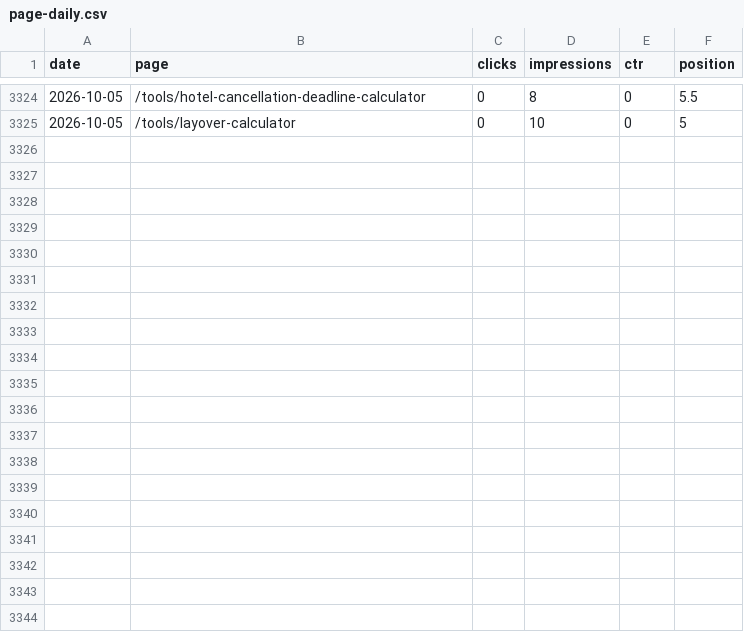
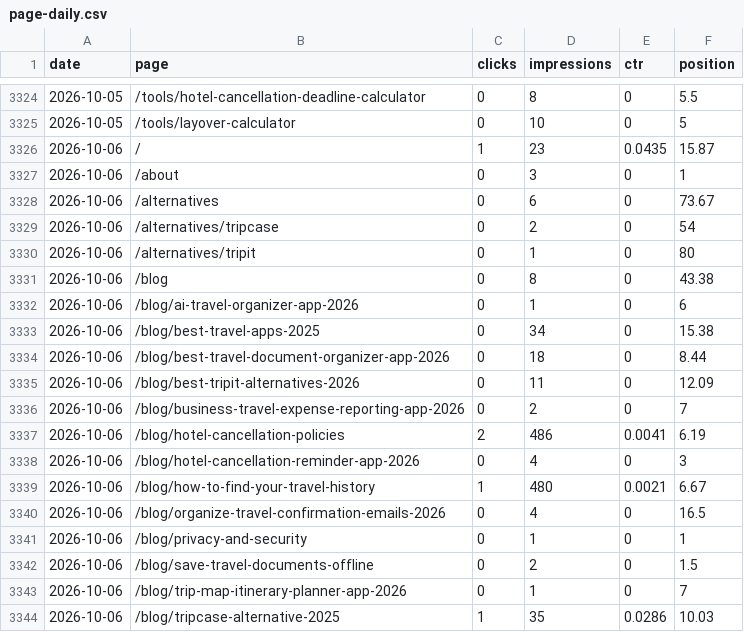
Before and after one commit to Ghazanfar1991/tripcache, a CSV file: seo/data/search-console/page-daily.csv, drawn as a sheet; only a part is shown, gaps mark what is left out; the diff covers the shown part only.

Commit message:
data: nightly SEO and app-store snapshots

```diff
--- a/seo/data/search-console/page-daily.csv
+++ b/seo/data/search-console/page-daily.csv
@@ -3325 +3325,20 @@ date,page,clicks,impressions,ctr,position
 2026-10-05,/tools/layover-calculator,0,10,0,5
+2026-10-06,/,1,23,0.0435,15.87
+2026-10-06,/about,0,3,0,1
+2026-10-06,/alternatives,0,6,0,73.67
+2026-10-06,/alternatives/tripcase,0,2,0,54
+2026-10-06,/alternatives/tripit,0,1,0,80
+2026-10-06,/blog,0,8,0,43.38
+2026-10-06,/blog/ai-travel-organizer-app-2026,0,1,0,6
+2026-10-06,/blog/best-travel-apps-2025,0,34,0,15.38
+2026-10-06,/blog/best-travel-document-organizer-app-2026,0,18,0,8.44
+2026-10-06,/blog/best-tripit-alternatives-2026,0,11,0,12.09
+2026-10-06,/blog/business-travel-expense-reporting-app-2026,0,2,0,7
+2026-10-06,/blog/hotel-cancellation-policies,2,486,0.0041,6.19
+2026-10-06,/blog/hotel-cancellation-reminder-app-2026,0,4,0,3
+2026-10-06,/blog/how-to-find-your-travel-history,1,480,0.0021,6.67
+2026-10-06,/blog/organize-travel-confirmation-emails-2026,0,4,0,16.5
+2026-10-06,/blog/privacy-and-security,0,1,0,1
+2026-10-06,/blog/save-travel-documents-offline,0,2,0,1.5
+2026-10-06,/blog/trip-map-itinerary-planner-app-2026,0,1,0,7
+2026-10-06,/blog/tripcase-alternative-2025,1,35,0.0286,10.03
```
Also changed, not shown: 11 added rows elsewhere in this file, seo/data/search-console/site-daily.csv, 25 other files.
